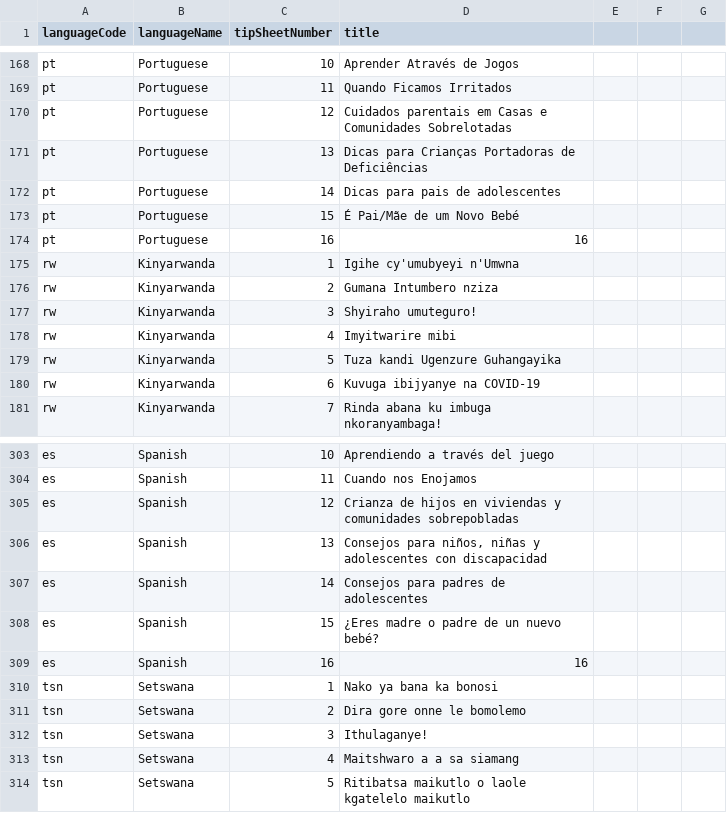
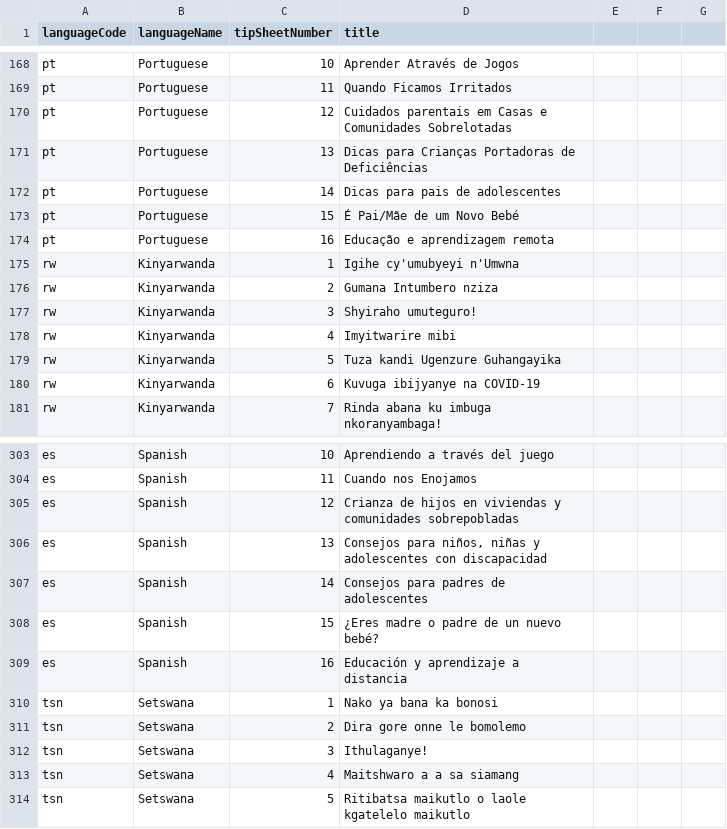
Before and after one commit to sylviawakoli/covid-parenting-website, a CSV file: src/assets/tip_sheets/tipSheetNames.csv, drawn as a sheet; only a part is shown, gaps mark what is left out; the diff names each change by its address in the sheet, - before the commit and + after, or states it on an @@ line.

```diff
--- a/src/assets/tip_sheets/tipSheetNames.csv
+++ b/src/assets/tip_sheets/tipSheetNames.csv
-D174 (title): 16
+D174 (title): Educação e aprendizagem remota
-D309 (title): 16
+D309 (title): Educación y aprendizaje a distancia
```
Also changed, not shown: 3 other files.
